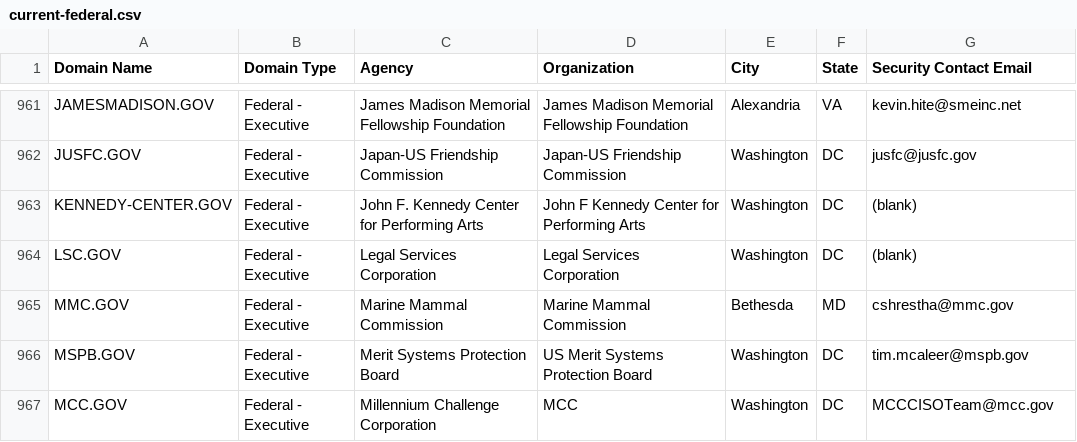
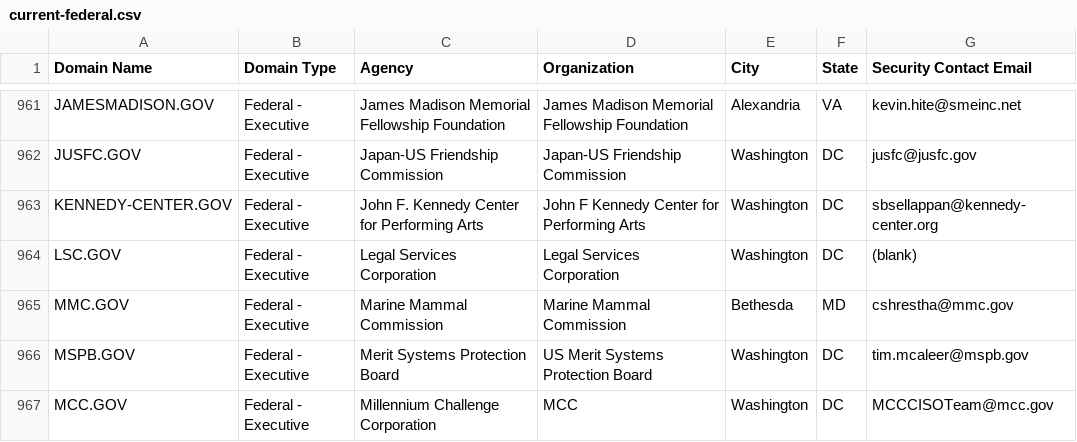
Before and after one commit to cisagov/dotgov-data, a CSV file: current-federal.csv, drawn as a sheet; only a part is shown, gaps mark what is left out.

Commit message:
Flat: latest data (2023-04-10T06:09:59.500Z) {   "date": "2023-04-10T06:09:59.500Z",   "files": [     {       "name": "current-federal.csv",       "deltaBytes": 23,       "source": "https://domains.dotgov.gov/dotgov-web/publicreports/current-federal"     },     {       "name": "current-full.csv",       "deltaBytes": 23,       "source": "https://domains.dotgov.gov/dotgov-web/publicreports/current-full"     }   ] }

```diff
--- a/current-federal.csv
+++ b/current-federal.csv
@@ -962,3 +962,3 @@ JAMESMADISON.GOV,Federal - Executive,James Madison Memorial Fellowship Foundatio
 JUSFC.GOV,Federal - Executive,Japan-US Friendship Commission,Japan-US Friendship Commission,Washington,DC,jusfc@jusfc.gov
-KENNEDY-CENTER.GOV,Federal - Executive,John F. Kennedy Center for Performing Arts,John F Kennedy Center for Performing Arts,Washington,DC,(blank)
+KENNEDY-CENTER.GOV,Federal - Executive,John F. Kennedy Center for Performing Arts,John F Kennedy Center for Performing Arts,Washington,DC,sbsellappan@kennedy-center.org
 LSC.GOV,Federal - Executive,Legal Services Corporation,Legal Services Corporation,Washington,DC,(blank)
```
Also changed, not shown: current-full.csv.
